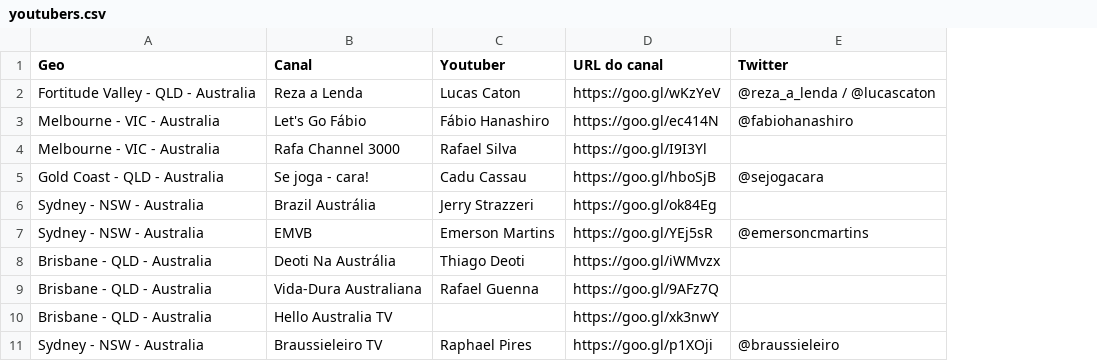
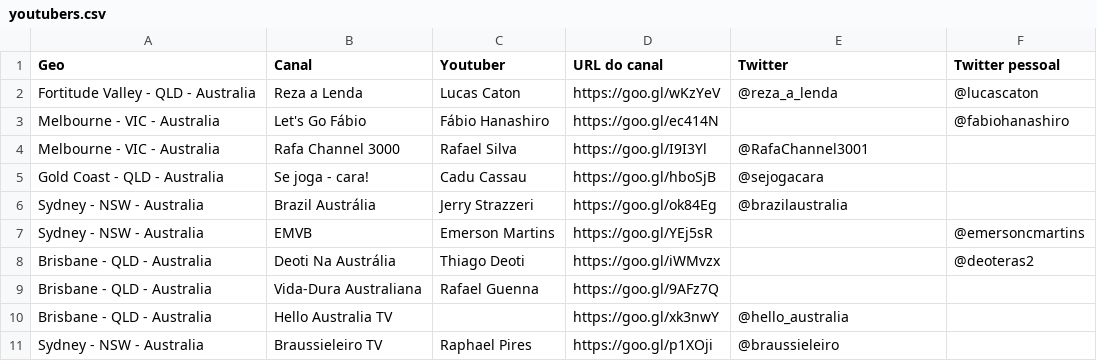
Before and after one commit to lucascaton/youtubers-na-australia.github.io, a CSV file: youtubers.csv, drawn as a sheet; the diff names each change by its address in the sheet, - before the commit and + after, or states it on an @@ line.

Commit message:
Adding more twitter accounts

```diff
--- a/youtubers.csv
+++ b/youtubers.csv
+column F (Twitter pessoal), rows 2-8: @lucascaton | @fabiohanashiro |  |  |  | @emersoncmartins | @deoteras2
-E2 (Twitter): @reza_a_lenda / @lucascaton
+E2 (Twitter): @reza_a_lenda
-E3 (Twitter): @fabiohanashiro
+E3 (Twitter): (empty)
-E4 (Twitter): (empty)
+E4 (Twitter): @RafaChannel3001
-E6 (Twitter): (empty)
+E6 (Twitter): @brazilaustralia
-E7 (Twitter): @emersoncmartins
+E7 (Twitter): (empty)
-E10 (Twitter): (empty)
+E10 (Twitter): @hello_australia
```
